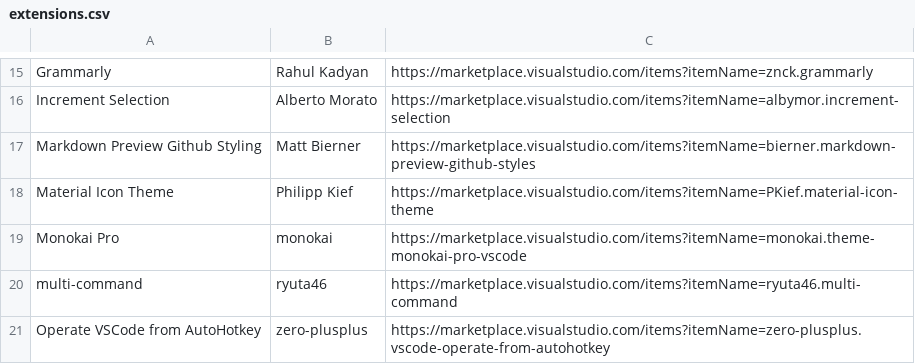
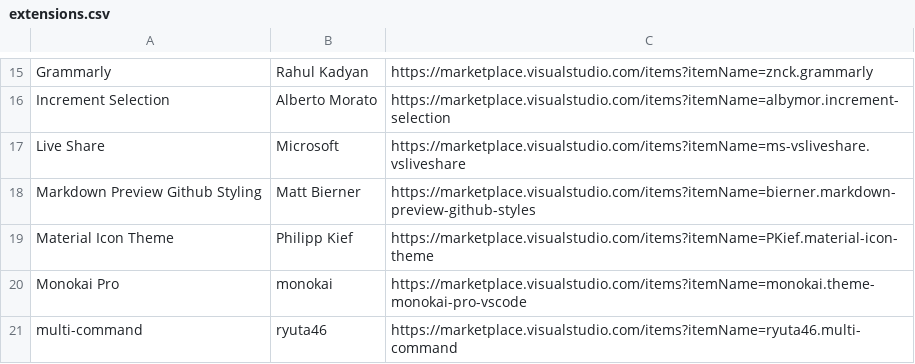
Before and after one commit to KingQuarter/VSCode-User, a CSV file: extensions.csv, drawn as a sheet; only a part is shown, gaps mark what is left out; the shorter side is filled out with more unchanged rows; the diff names each change by its address in the sheet, - before the commit and + after, or states it on an @@ line.

Commit message:
enh: add Live Share extension

```diff
--- a/extensions.csv
+++ b/extensions.csv
+row 17: Live Share | Microsoft | https://marketplace.visualstudio.com/items?itemName=ms-vsliveshare.vsliveshare
```
